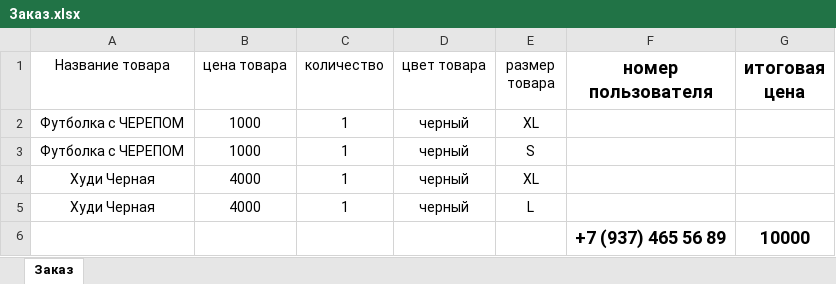
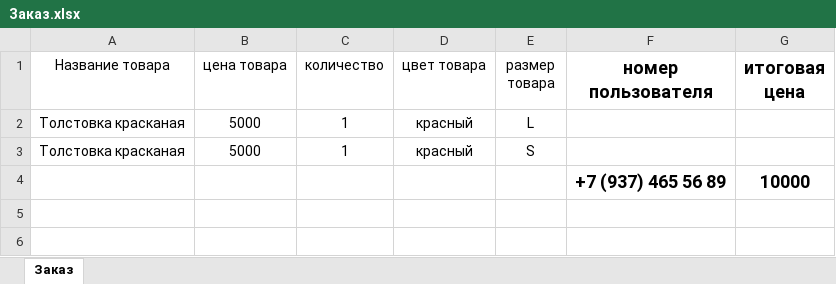
Before and after one commit to Sanchir01/Sandjma_Back, an Excel workbook: Заказ.xlsx, sheet Заказ, drawn as a sheet; values as stored, in another font and other column widths than the file's, no borders; removed rows and columns are numbered as before the commit, all else as after; the diff names each change by its address in the sheet, - before the commit and + after, or states it on an @@ line.

```diff
--- a/Заказ.xlsx (sheet Заказ)
+++ b/Заказ.xlsx (sheet Заказ)
-row 2: Футболка с ЧЕРЕПОМ | 1000 | 1 | черный | XL
-row 3: Футболка с ЧЕРЕПОМ | 1000 | 1 | черный | S
-row 4: Худи Черная | 4000 | 1 | черный | XL
-row 5: Худи Черная | 4000 | 1 | черный | L
+row 2: Толстовка красканая | 5000 | 1 | красный | L
+row 3: Толстовка красканая | 5000 | 1 | красный | S
```
Also changed, not shown: 3 other files.
